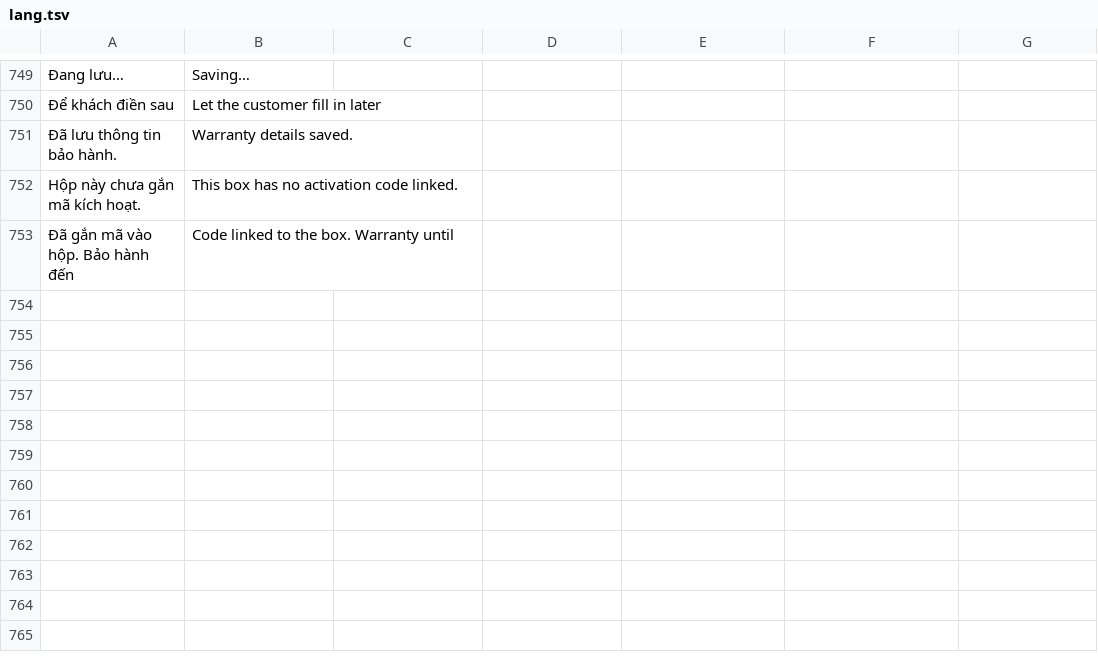
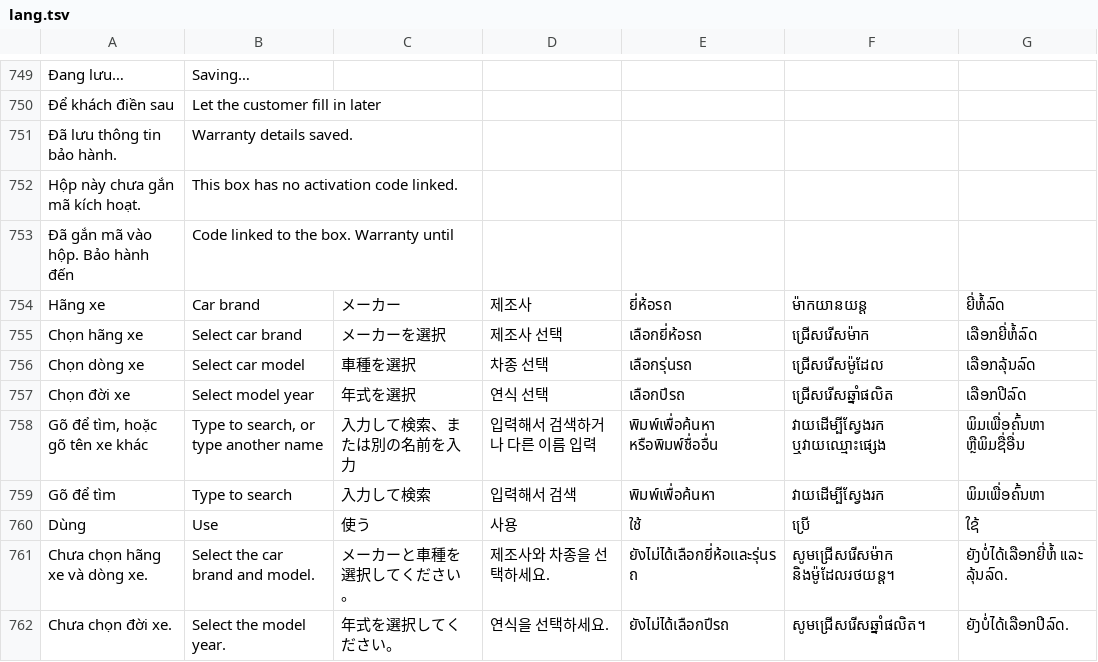
Before and after one commit to langtucute9x-create/sk-link-android, a TSV file: app/src/main/res/raw/lang.tsv, drawn as a sheet; only a part is shown, gaps mark what is left out; the diff names each change by its address in the sheet, - before the commit and + after, or states it on an @@ line.

```diff
--- a/app/src/main/res/raw/lang.tsv
+++ b/app/src/main/res/raw/lang.tsv
+row 754: Hãng xe | Car brand | メーカー | 제조사 | ยี่ห้อรถ | ម៉ាកយានយន្ត | ຍີ່ຫໍ້ລົດ
+row 755: Chọn hãng xe | Select car brand | メーカーを選択 | 제조사 선택 | เลือกยี่ห้อรถ | ជ្រើសរើសម៉ាក | ເລືອກຍີ່ຫໍ້ລົດ
+row 756: Chọn dòng xe | Select car model | 車種を選択 | 차종 선택 | เลือกรุ่นรถ | ជ្រើសរើសម៉ូដែល | ເລືອກລຸ້ນລົດ
+row 757: Chọn đời xe | Select model year | 年式を選択 | 연식 선택 | เลือกปีรถ | ជ្រើសរើសឆ្នាំផលិត | ເລືອກປີລົດ
+row 758: Gõ để tìm, hoặc gõ tên xe khác | Type to search, or type another name | 入力して検索、または別の名前を入力 | 입력해서 검색하거나 다른 이름 입력 | พิมพ์เพื่อค้นหา หรือพิมพ์ชื่ออื่น | វាយដើម្បីស្វែងរក ឬវាយឈ្មោះផ្សេង | ພິມເພື່ອຄົ້ນຫາ ຫຼືພິມຊື່ອື່ນ
+row 759: Gõ để tìm | Type to search | 入力して検索 | 입력해서 검색 | พิมพ์เพื่อค้นหา | វាយដើម្បីស្វែងរក | ພິມເພື່ອຄົ້ນຫາ
+row 760: Dùng | Use | 使う | 사용 | ใช้ | ប្រើ | ໃຊ້
+row 761: Chưa chọn hãng xe và dòng xe. | Select the car brand and model. | メーカーと車種を選択してください。 | 제조사와 차종을 선택하세요. | ยังไม่ได้เลือกยี่ห้อและรุ่นรถ | សូមជ្រើសរើសម៉ាក និងម៉ូដែលរថយន្ត។ | ຍັງບໍ່ໄດ້ເລືອກຍີ່ຫໍ້ ແລະ ລຸ້ນລົດ.
+row 762: Chưa chọn đời xe. | Select the model year. | 年式を選択してください。 | 연식을 선택하세요. | ยังไม่ได้เลือกปีรถ | សូមជ្រើសរើសឆ្នាំផលិត។ | ຍັງບໍ່ໄດ້ເລືອກປີລົດ.
```
Also changed, not shown: 4 other files.
